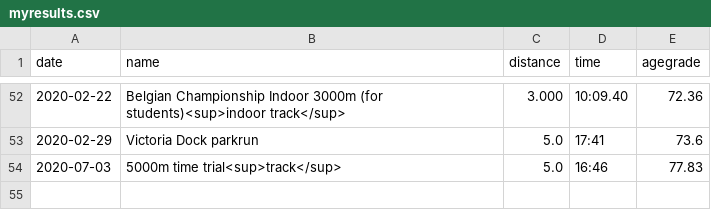
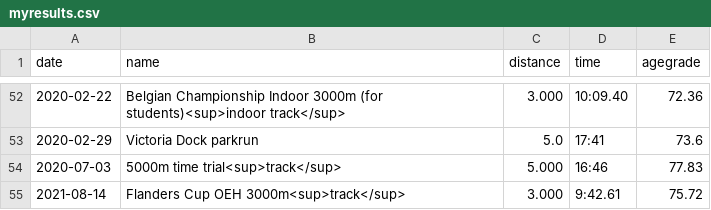
Before and after one commit to ward/run, a CSV file: _data/myresults.csv, drawn as a sheet; only a part is shown, gaps mark what is left out.

```diff
--- a/_data/myresults.csv
+++ b/_data/myresults.csv
@@ -53,2 +53,3 @@ date,name,distance,time,agegrade
 2020-02-29,Victoria Dock parkrun,5.0,17:41,73.6
-2020-07-03,5000m time trial<sup>track</sup>,5.0,16:46,77.83
+2020-07-03,5000m time trial<sup>track</sup>,5.000,16:46,77.83
+2021-08-14,Flanders Cup OEH 3000m<sup>track</sup>,3.000,9:42.61,75.72
```
Also changed, not shown: _data/personalrecords.csv, 2 other files.
